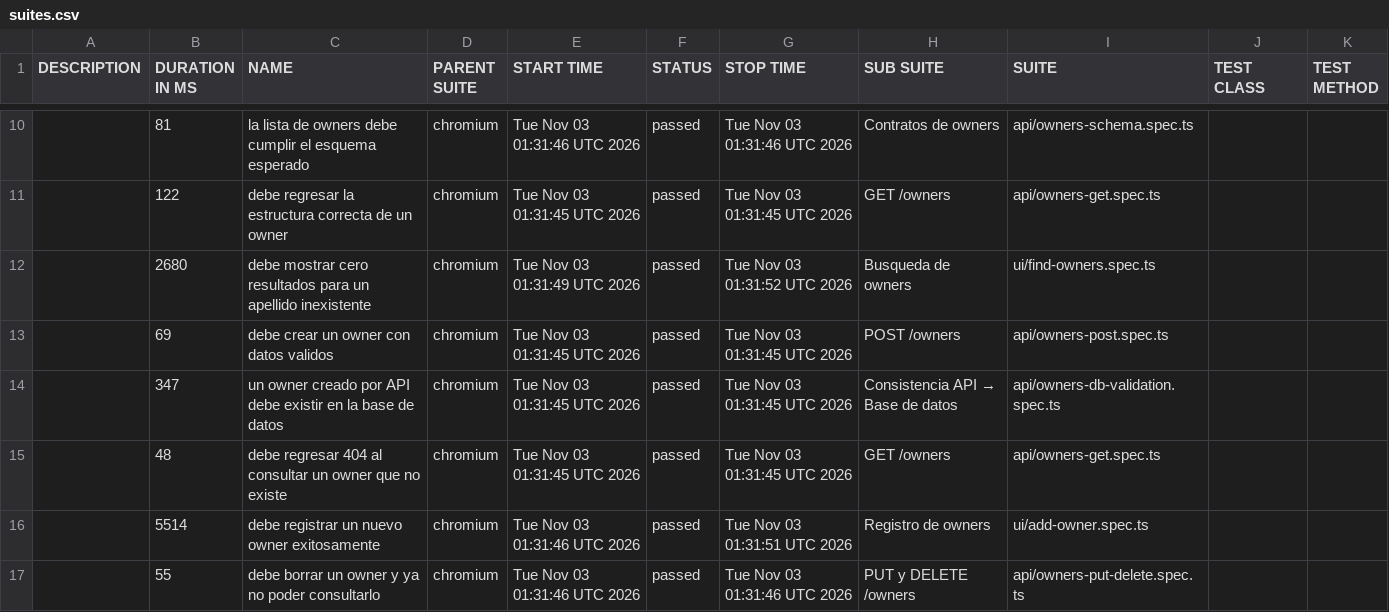
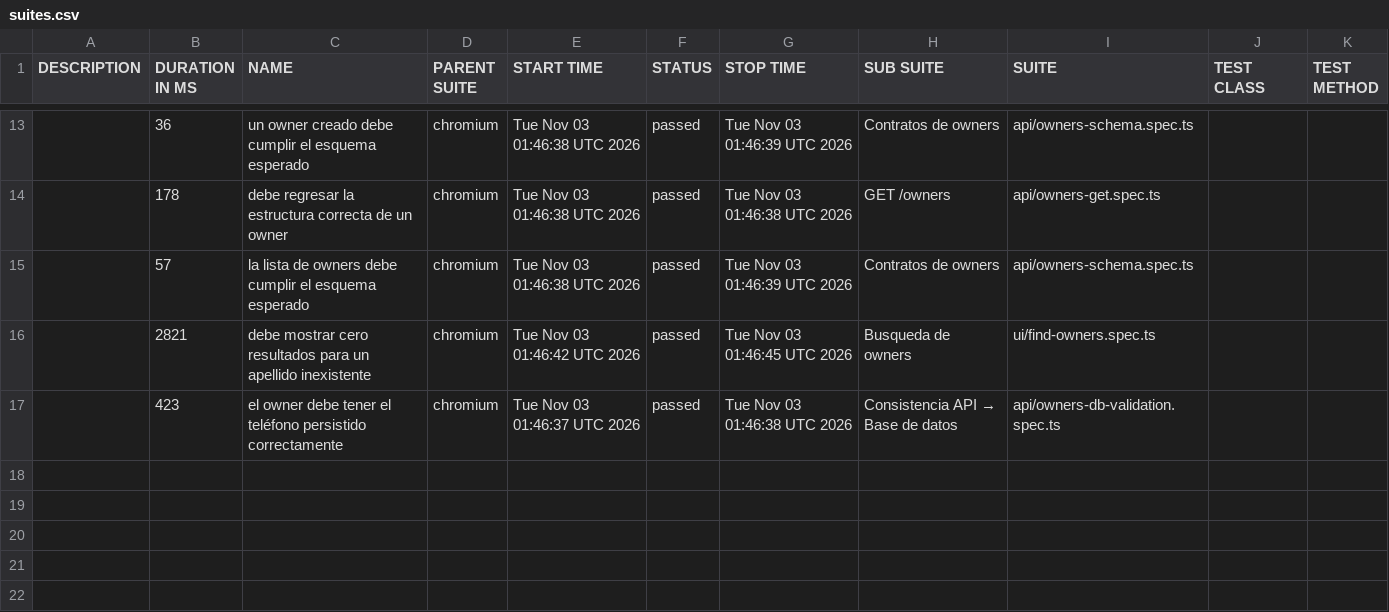
Before and after one commit to AbelOlveraMartinez369/AI-Powered-QA-Automation-Engineer, a CSV file: data/suites.csv, drawn as a sheet; only a part is shown, gaps mark what is left out; the diff covers the shown part only.

```diff
--- a/data/suites.csv
+++ b/data/suites.csv
@@ -10,8 +13,5 @@
-"","81","la lista de owners debe cumplir el esquema esperado","chromium","Tue Nov 03 01:31:46 UTC 2026","passed","Tue Nov 03 01:31:46 UTC 2026","Contratos de owners","api/owners-schema.spec.ts","",""
-"","122","debe regresar la estructura correcta de un owner","chromium","Tue Nov 03 01:31:45 UTC 2026","passed","Tue Nov 03 01:31:45 UTC 2026","GET /owners","api/owners-get.spec.ts","",""
-"","2680","debe mostrar cero resultados para un apellido inexistente","chromium","Tue Nov 03 01:31:49 UTC 2026","passed","Tue Nov 03 01:31:52 UTC 2026","Busqueda de owners","ui/find-owners.spec.ts","",""
-"","69","debe crear un owner con datos validos","chromium","Tue Nov 03 01:31:45 UTC 2026","passed","Tue Nov 03 01:31:45 UTC 2026","POST /owners","api/owners-post.spec.ts","",""
-"","347","un owner creado por API debe existir en la base de datos","chromium","Tue Nov 03 01:31:45 UTC 2026","passed","Tue Nov 03 01:31:45 UTC 2026","Consistencia API → Base de datos","api/owners-db-validation.spec.ts","",""
-"","48","debe regresar 404 al consultar un owner que no existe","chromium","Tue Nov 03 01:31:45 UTC 2026","passed","Tue Nov 03 01:31:45 UTC 2026","GET /owners","api/owners-get.spec.ts","",""
-"","5514","debe registrar un nuevo owner exitosamente","chromium","Tue Nov 03 01:31:46 UTC 2026","passed","Tue Nov 03 01:31:51 UTC 2026","Registro de owners","ui/add-owner.spec.ts","",""
-"","55","debe borrar un owner y ya no poder consultarlo","chromium","Tue Nov 03 01:31:46 UTC 2026","passed","Tue Nov 03 01:31:46 UTC 2026","PUT y DELETE /owners","api/owners-put-delete.spec.ts","",""
+"","36","un owner creado debe cumplir el esquema esperado","chromium","Tue Nov 03 01:46:38 UTC 2026","passed","Tue Nov 03 01:46:39 UTC 2026","Contratos de owners","api/owners-schema.spec.ts","",""
+"","178","debe regresar la estructura correcta de un owner","chromium","Tue Nov 03 01:46:38 UTC 2026","passed","Tue Nov 03 01:46:38 UTC 2026","GET /owners","api/owners-get.spec.ts","",""
+"","57","la lista de owners debe cumplir el esquema esperado","chromium","Tue Nov 03 01:46:38 UTC 2026","passed","Tue Nov 03 01:46:39 UTC 2026","Contratos de owners","api/owners-schema.spec.ts","",""
+"","2821","debe mostrar cero resultados para un apellido inexistente","chromium","Tue Nov 03 01:46:42 UTC 2026","passed","Tue Nov 03 01:46:45 UTC 2026","Busqueda de owners","ui/find-owners.spec.ts","",""
+"","423","el owner debe tener el teléfono persistido correctamente","chromium","Tue Nov 03 01:46:37 UTC 2026","passed","Tue Nov 03 01:46:38 UTC 2026","Consistencia API → Base de datos","api/owners-db-validation.spec.ts","",""
```
Also changed, not shown: 4 added rows, 1 removed row and 29 edited cells elsewhere in this file, 52 other files.
